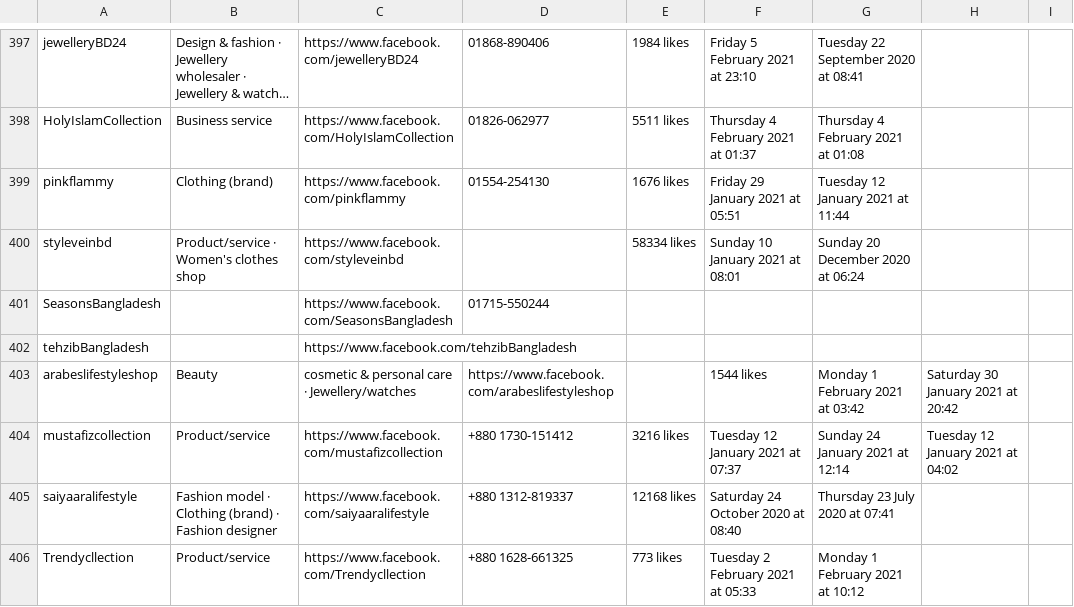
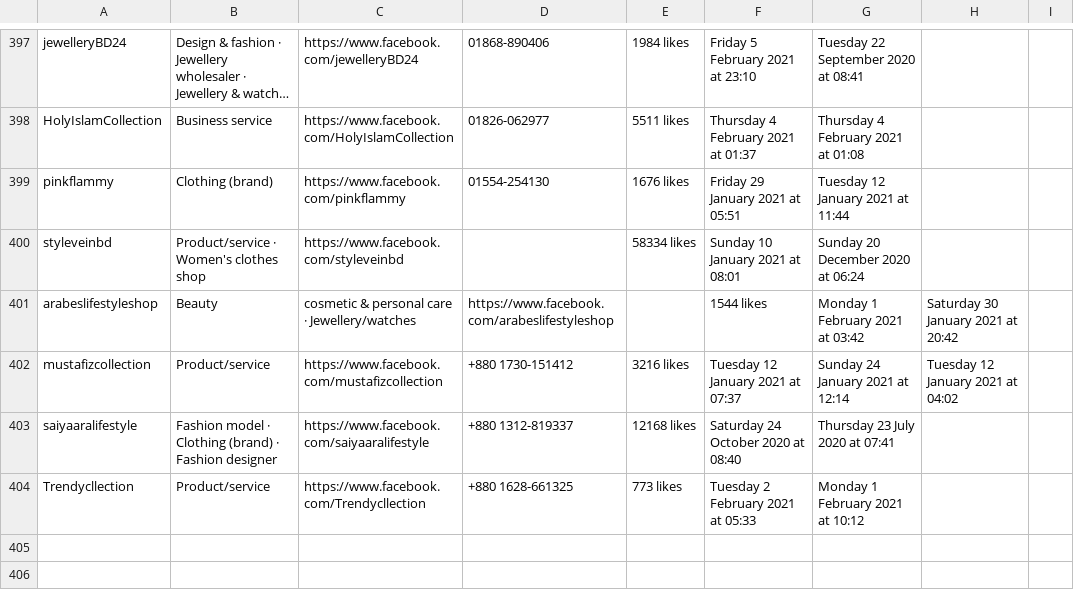
Before and after one commit to yusf1013/fCommerce, a CSV file: Result.csv, drawn as a sheet; only a part is shown, gaps mark what is left out; long unchanged cells end in …; the diff names each change by its address in the sheet, - before the commit and + after, or states it on an @@ line.

```diff
--- a/Result.csv
+++ b/Result.csv
-row 401: SeasonsBangladesh |  | https://www.facebook.com/SeasonsBangladesh | 01715-550244
-row 402: tehzibBangladesh |  | https://www.facebook.com/tehzibBangladesh
```
Also changed, not shown: 20 other files.
